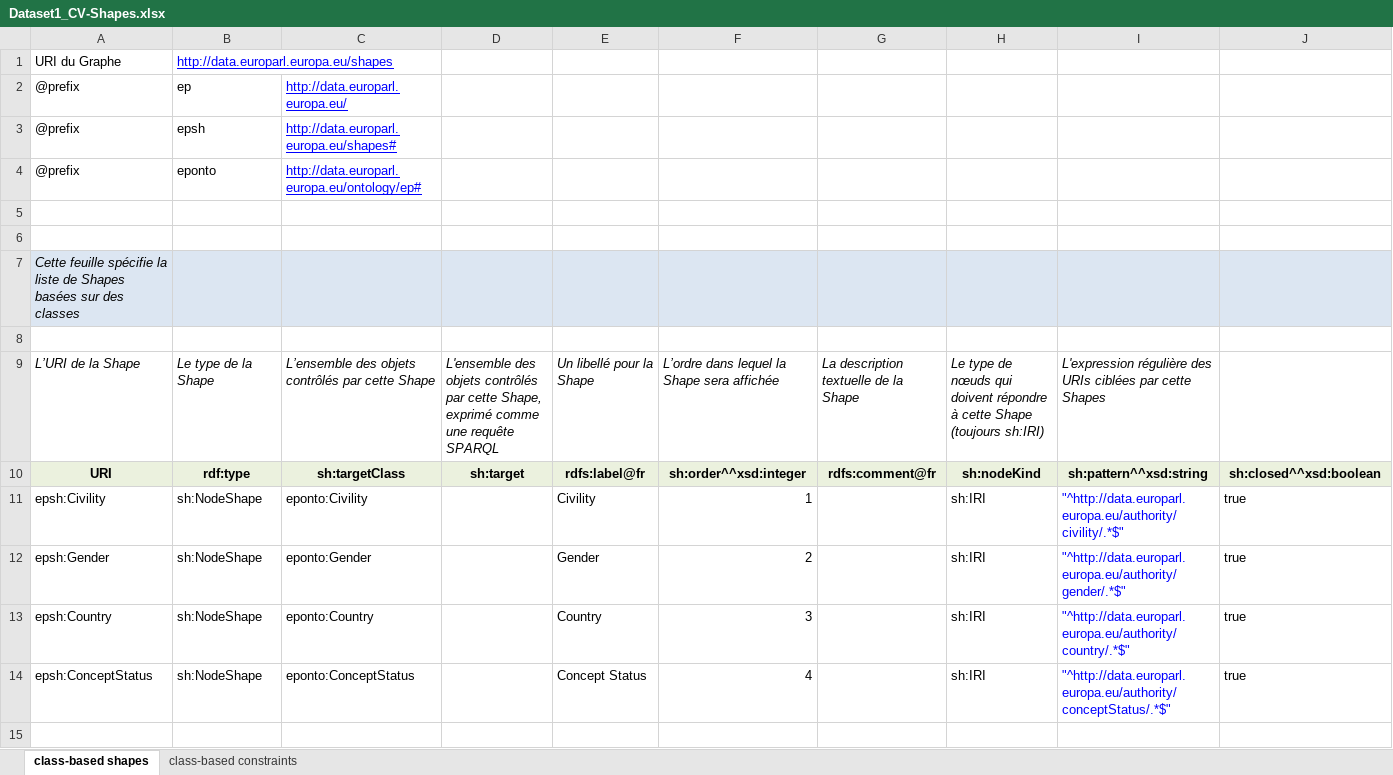
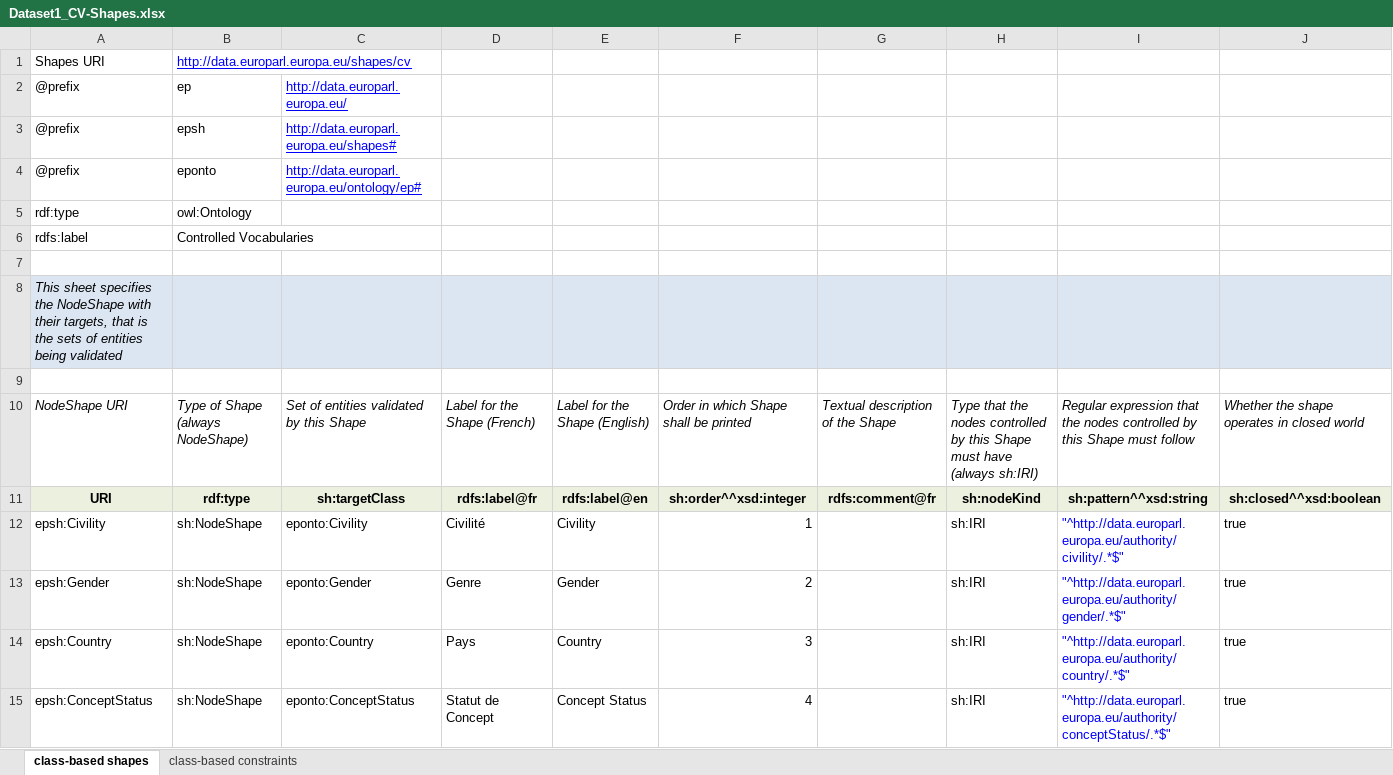
Before and after one commit to sparna-git/ep-graph-poc, an Excel workbook: 01-Dataset1_CV/04-SHACL/Dataset1_CV-Shapes.xlsx, sheet class-based shapes, drawn as a sheet; only a part is shown; values as stored, in another font and other column widths than the file's, no borders; removed rows and columns are numbered as before the commit, all else as after; rows hold the shown columns only; the diff names each change by its address in the sheet, - before the commit and + after, or states it on an @@ line.

```diff
--- a/01-Dataset1_CV/04-SHACL/Dataset1_CV-Shapes.xlsx (sheet class-based shapes)
+++ b/01-Dataset1_CV/04-SHACL/Dataset1_CV-Shapes.xlsx (sheet class-based shapes)
-row 1: URI du Graphe | http://data.europarl.europa.eu/shapes
+row 1: Shapes URI | http://data.europarl.europa.eu/shapes/cv
+row 5: rdf:type | owl:Ontology
+row 6: rdfs:label | Controlled Vocabularies
+row 8: This sheet specifies the NodeShape with their targets, that is the sets of entities being validated
-row 7: Cette feuille spécifie la liste de Shapes basées sur des classes
-row 10: (empty)
+row 10: NodeShape URI | Type of Shape (always NodeShape) | Set of entities validated by this Shape | Label for the Shape (French) | Label for the Shape (English) | Order in which Shape shall be printed | Textual description of the Shape | Type that the nodes controlled by this Shape must have (always sh:IRI) | Regular expression that the nodes controlled by this Shape must follow | Whether the shape operates in closed world
-row 9: L’URI de la Shape | Le type de la Shape | L’ensemble des objets contrôlés par cette Shape | L'ensemble des objets contrôlés par cette Shape, exprimé comme une requête SPARQL | Un libellé pour la Shape | L’ordre dans lequel la Shape sera affichée | La description textuelle de la Shape | Le type de nœuds qui doivent répondre à cette Shape (toujours sh:IRI) | L'expression régulière des URIs ciblées par cette Shapes
-D11: sh:target
+D11: rdfs:label@fr
-E11: rdfs:label@fr
+E11: rdfs:label@en
-D12: (empty)
+D12: Civilité
-D13: (empty)
+D13: Genre
-D14: (empty)
+D14: Pays
-D15: (empty)
+D15: Statut de Concept
```
Also changed, not shown: sheet class-based constraints, hidden cells, 5 other files.
